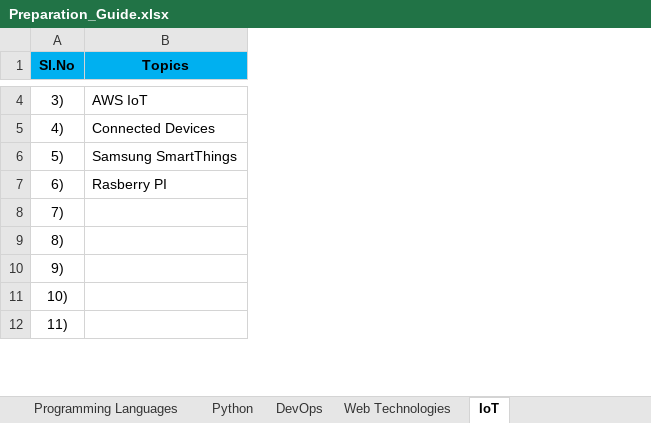
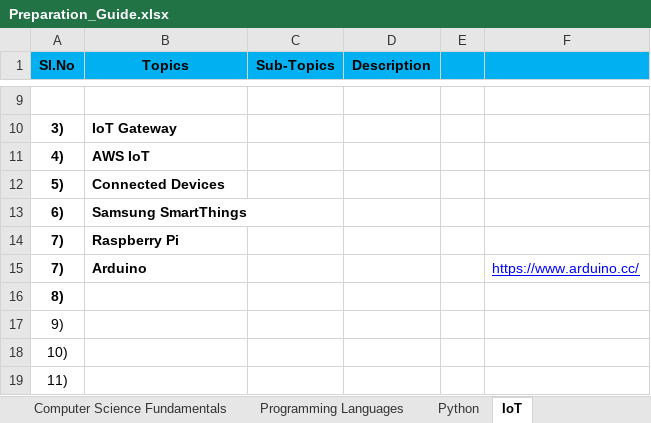
Before and after one commit to devprocha/MyJava, an Excel workbook: docs/Preparation_Guide.xlsx, sheet IoT, drawn as a sheet; only a part is shown, gaps mark what is left out; values as stored, in another font and other column widths than the file's, no borders; addresses are those after the commit; the diff covers the shown part only; the diff names each change by its address in the sheet, - before the commit and + after, or states it on an @@ line.

```diff
--- a/docs/Preparation_Guide.xlsx (sheet IoT)
+++ b/docs/Preparation_Guide.xlsx (sheet IoT)
+column C (Sub-Topics), empty
+column D (Description), empty
+column E, empty
+column F, empty
+row 9: (empty)
-A10:B13 bold: off
+A10:B13 bold: on
-B10 (Topics): AWS IoT
+B10 (Topics): IoT Gateway
-B11 (Topics): Connected Devices
+B11 (Topics): AWS IoT
-B12 (Topics): Samsung SmartThings
+B12 (Topics): Connected Devices
-B13 (Topics): Rasberry PI
+B13 (Topics): Samsung SmartThings
-A14 bold: off
+A14 bold: on
-B14 (Topics): (empty)
+B14 (Topics): Raspberry Pi
+row 15: 7) | Arduino |  |  |  | https://www.arduino.cc/
-A16 bold: off
+A16 bold: on
```
Also changed, not shown: 5 added rows, 1 edited cell, cell formats and merged cells elsewhere in this sheet, sheet Topics, sheet Web Technologies, other sheet tabs.
